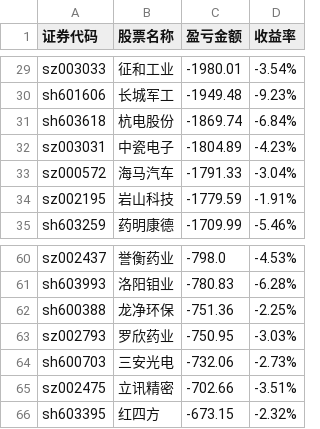
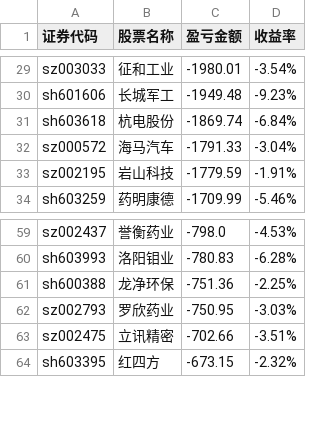
Before and after one commit to gniqizeuy/gniqizeuy.github.io, a CSV file: assets/data/gf_losses.csv, drawn as a sheet; only a part is shown, gaps mark what is left out; the diff names each change by its address in the sheet, - before the commit and + after, or states it on an @@ line.

```diff
--- a/assets/data/gf_losses.csv
+++ b/assets/data/gf_losses.csv
-row 32: sz003031 | 中瓷电子 | -1804.89 | -4.23%
-row 64: sh600703 | 三安光电 | -732.06 | -2.73%
```
Also changed, not shown: 1 other file.
